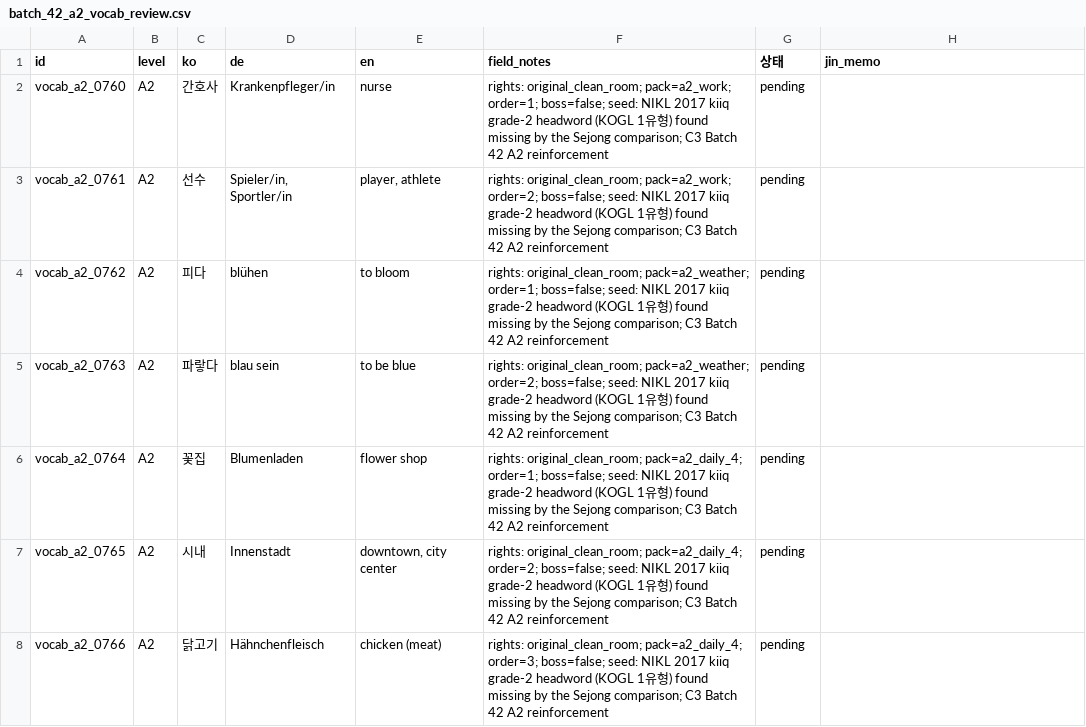
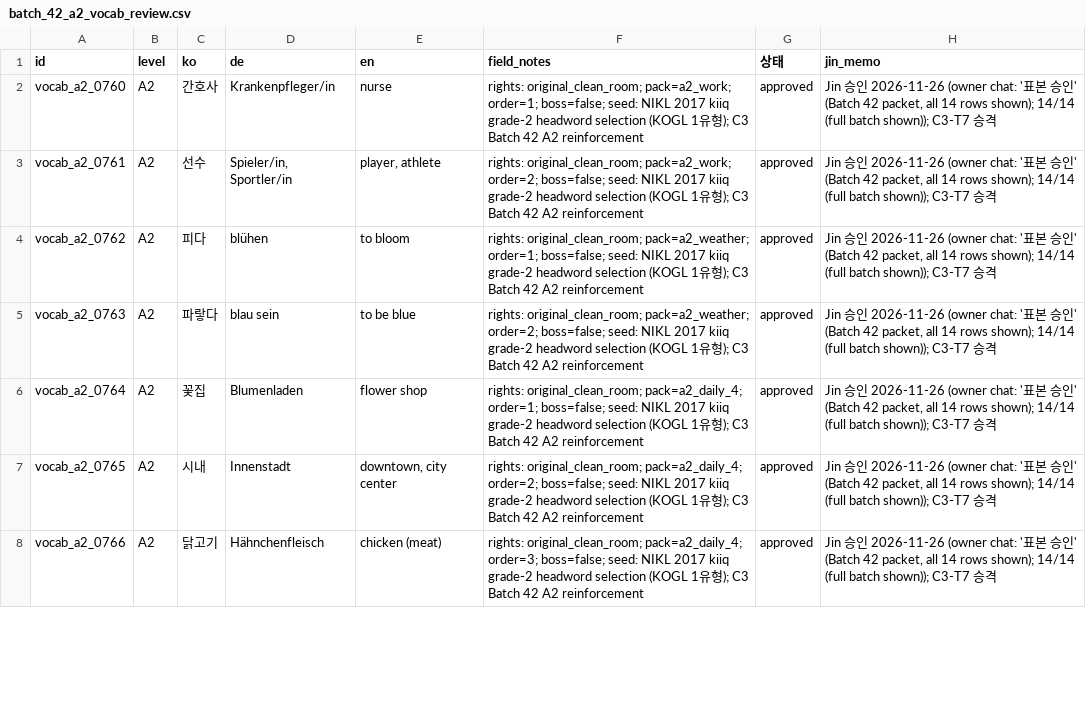
Before and after one commit to Sujin-Arin-DataWorld/ko_lernen_app, a CSV file: tools/content_factory/review/batch_42_a2_vocab_review.csv, drawn as a sheet; only a part is shown; the diff covers the shown part only.

```diff
--- a/tools/content_factory/review/batch_42_a2_vocab_review.csv
+++ b/tools/content_factory/review/batch_42_a2_vocab_review.csv
@@ -1,8 +1,8 @@
 id,level,ko,de,en,field_notes,상태,jin_memo
-vocab_a2_0760,A2,간호사,Krankenpfleger/in,nurse,rights: original_clean_room; pack=a2_work; order=1; boss=false; seed: NIKL 2017 kiiq grade-2 headword (KOGL 1유형) found missing by the Sejong comparison; C3 Batch 42 A2 reinforcement,pending,
-vocab_a2_0761,A2,선수,"Spieler/in, Sportler/in","player, athlete",rights: original_clean_room; pack=a2_work; order=2; boss=false; seed: NIKL 2017 kiiq grade-2 headword (KOGL 1유형) found missing by the Sejong comparison; C3 Batch 42 A2 reinforcement,pending,
-vocab_a2_0762,A2,피다,blühen,to bloom,rights: original_clean_room; pack=a2_weather; order=1; boss=false; seed: NIKL 2017 kiiq grade-2 headword (KOGL 1유형) found missing by the Sejong comparison; C3 Batch 42 A2 reinforcement,pending,
-vocab_a2_0763,A2,파랗다,blau sein,to be blue,rights: original_clean_room; pack=a2_weather; order=2; boss=false; seed: NIKL 2017 kiiq grade-2 headword (KOGL 1유형) found missing by the Sejong comparison; C3 Batch 42 A2 reinforcement,pending,
-vocab_a2_0764,A2,꽃집,Blumenladen,flower shop,rights: original_clean_room; pack=a2_daily_4; order=1; boss=false; seed: NIKL 2017 kiiq grade-2 headword (KOGL 1유형) found missing by the Sejong comparison; C3 Batch 42 A2 reinforcement,pending,
-vocab_a2_0765,A2,시내,Innenstadt,"downtown, city center",rights: original_clean_room; pack=a2_daily_4; order=2; boss=false; seed: NIKL 2017 kiiq grade-2 headword (KOGL 1유형) found missing by the Sejong comparison; C3 Batch 42 A2 reinforcement,pending,
-vocab_a2_0766,A2,닭고기,Hähnchenfleisch,chicken (meat),rights: original_clean_room; pack=a2_daily_4; order=3; boss=false; seed: NIKL 2017 kiiq grade-2 headword (KOGL 1유형) found missing by the Sejong comparison; C3 Batch 42 A2 reinforcement,pending,
+vocab_a2_0760,A2,간호사,Krankenpfleger/in,nurse,rights: original_clean_room; pack=a2_work; order=1; boss=false; seed: NIKL 2017 kiiq grade-2 headword selection (KOGL 1유형); C3 Batch 42 A2 reinforcement,approved,"Jin 승인 2026-11-26 (owner chat: '표본 승인' (Batch 42 packet, all 14 rows shown); 14/14 (full batch shown)); C3-T7 승격"
+vocab_a2_0761,A2,선수,"Spieler/in, Sportler/in","player, athlete",rights: original_clean_room; pack=a2_work; order=2; boss=false; seed: NIKL 2017 kiiq grade-2 headword selection (KOGL 1유형); C3 Batch 42 A2 reinforcement,approved,"Jin 승인 2026-11-26 (owner chat: '표본 승인' (Batch 42 packet, all 14 rows shown); 14/14 (full batch shown)); C3-T7 승격"
+vocab_a2_0762,A2,피다,blühen,to bloom,rights: original_clean_room; pack=a2_weather; order=1; boss=false; seed: NIKL 2017 kiiq grade-2 headword selection (KOGL 1유형); C3 Batch 42 A2 reinforcement,approved,"Jin 승인 2026-11-26 (owner chat: '표본 승인' (Batch 42 packet, all 14 rows shown); 14/14 (full batch shown)); C3-T7 승격"
+vocab_a2_0763,A2,파랗다,blau sein,to be blue,rights: original_clean_room; pack=a2_weather; order=2; boss=false; seed: NIKL 2017 kiiq grade-2 headword selection (KOGL 1유형); C3 Batch 42 A2 reinforcement,approved,"Jin 승인 2026-11-26 (owner chat: '표본 승인' (Batch 42 packet, all 14 rows shown); 14/14 (full batch shown)); C3-T7 승격"
+vocab_a2_0764,A2,꽃집,Blumenladen,flower shop,rights: original_clean_room; pack=a2_daily_4; order=1; boss=false; seed: NIKL 2017 kiiq grade-2 headword selection (KOGL 1유형); C3 Batch 42 A2 reinforcement,approved,"Jin 승인 2026-11-26 (owner chat: '표본 승인' (Batch 42 packet, all 14 rows shown); 14/14 (full batch shown)); C3-T7 승격"
+vocab_a2_0765,A2,시내,Innenstadt,"downtown, city center",rights: original_clean_room; pack=a2_daily_4; order=2; boss=false; seed: NIKL 2017 kiiq grade-2 headword selection (KOGL 1유형); C3 Batch 42 A2 reinforcement,approved,"Jin 승인 2026-11-26 (owner chat: '표본 승인' (Batch 42 packet, all 14 rows shown); 14/14 (full batch shown)); C3-T7 승격"
+vocab_a2_0766,A2,닭고기,Hähnchenfleisch,chicken (meat),rights: original_clean_room; pack=a2_daily_4; order=3; boss=false; seed: NIKL 2017 kiiq grade-2 headword selection (KOGL 1유형); C3 Batch 42 A2 reinforcement,approved,"Jin 승인 2026-11-26 (owner chat: '표본 승인' (Batch 42 packet, all 14 rows shown); 14/14 (full batch shown)); C3-T7 승격"
```
Also changed, not shown: 21 edited cells elsewhere in this file, assets/data/korean_vocab.csv, tools/content_factory/review/batch_42_a2_cloze_review.csv, 47 other files.
